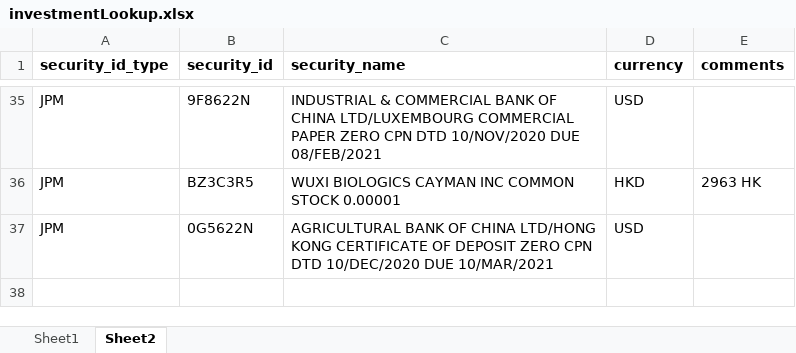
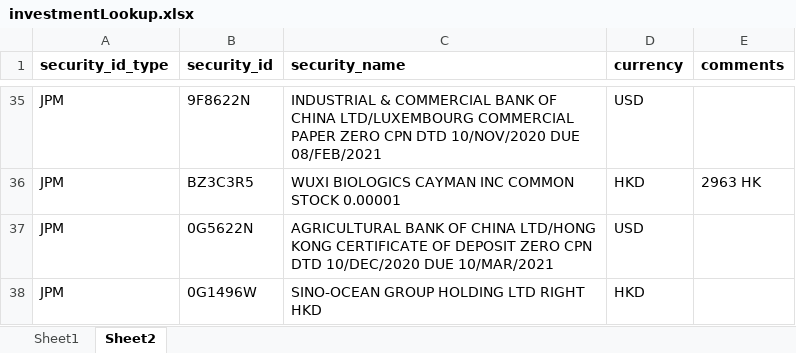
Before and after one commit to ZhangSteven/investment_lookup, an Excel workbook: investmentLookup.xlsx, sheet Sheet2, drawn as a sheet; only a part is shown, gaps mark what is left out; values as stored, in another font and other column widths than the file's, no borders; charts and pictures not drawn; the diff names each change by its address in the sheet, - before the commit and + after, or states it on an @@ line.

```diff
--- a/investmentLookup.xlsx (sheet Sheet2)
+++ b/investmentLookup.xlsx (sheet Sheet2)
+row 38: JPM | 0G1496W | SINO-OCEAN GROUP HOLDING LTD RIGHT HKD | HKD
```
Also changed, not shown: sheet Sheet1.
